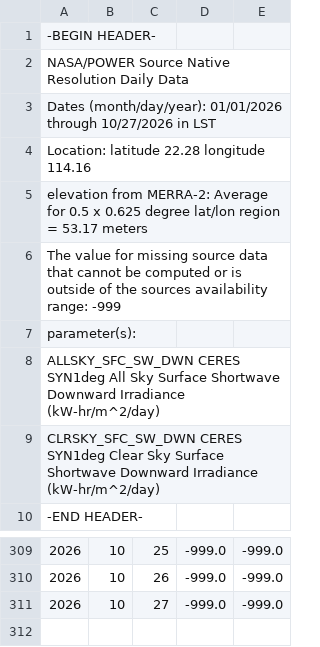
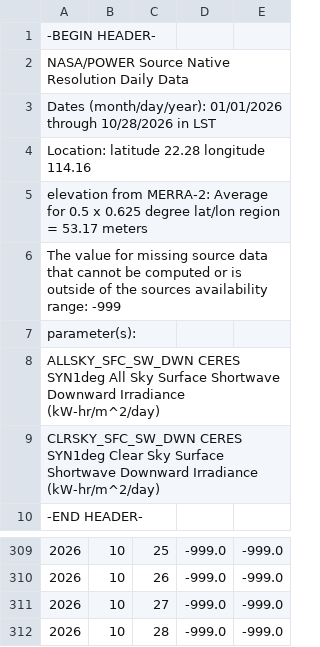
Before and after one commit to ArdenSHI/hong-kong-sunlight, a CSV file: data/nasa-power-hong-kong-daily-solar-2026.csv, drawn as a sheet; only a part is shown, gaps mark what is left out; the diff names each change by its address in the sheet, - before the commit and + after, or states it on an @@ line.

```diff
--- a/data/nasa-power-hong-kong-daily-solar-2026.csv
+++ b/data/nasa-power-hong-kong-daily-solar-2026.csv
-A3: …01/01/2026 through 10/27/2026 in LST
+A3: …01/01/2026 through 10/28/2026 in LST
+row 312: 2026 | 10 | 28 | -999.0 | -999.0
```
